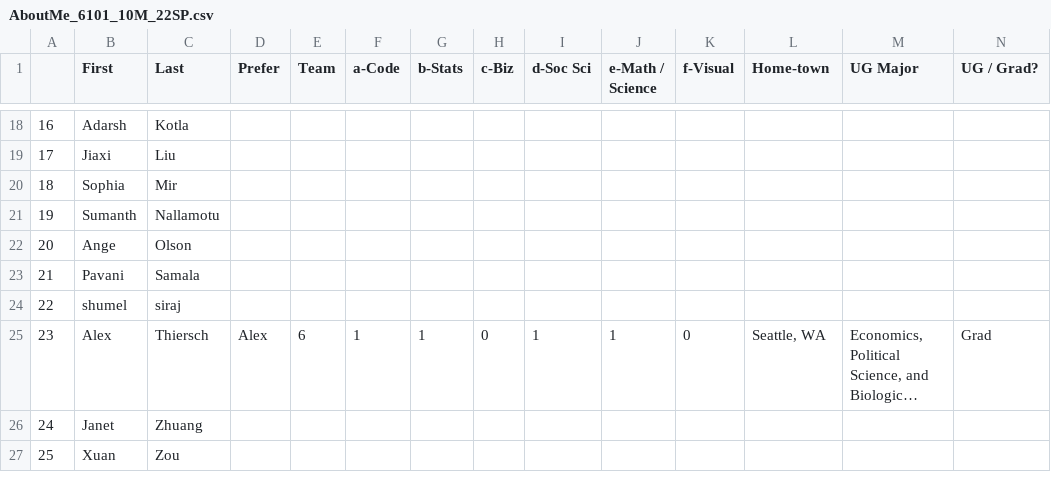
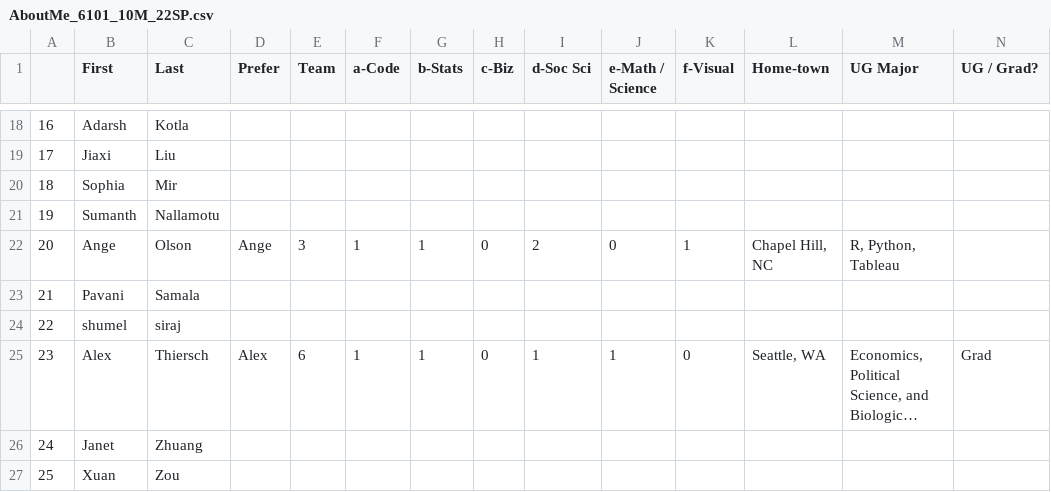
Before and after one commit to rajkumarcm/Data-Science, a CSV file: Mod1/Week01_Intro/AboutMe_6101_10M_22SP.csv, drawn as a sheet; only a part is shown, gaps mark what is left out; long unchanged cells end in …; the diff names each change by its address in the sheet, - before the commit and + after, or states it on an @@ line.

Commit message:
Update AboutMe_6101_10M_22SP.csv

```diff
--- a/Mod1/Week01_Intro/AboutMe_6101_10M_22SP.csv
+++ b/Mod1/Week01_Intro/AboutMe_6101_10M_22SP.csv
-D22 (Prefer): (empty)
+D22 (Prefer): Ange
-E22 (Team): (empty)
+E22 (Team): 3
-F22 (a-Code): (empty)
+F22 (a-Code): 1
-G22 (b-Stats): (empty)
+G22 (b-Stats): 1
-H22 (c-Biz): (empty)
+H22 (c-Biz): 0
-I22 (d-Soc Sci): (empty)
+I22 (d-Soc Sci): 2
-J22 (e-Math / Science): (empty)
+J22 (e-Math / Science): 0
-K22 (f-Visual): (empty)
+K22 (f-Visual): 1
-L22 (Home-town): (empty)
+L22 (Home-town): Chapel Hill, NC
-M22 (UG Major): (empty)
+M22 (UG Major): R, Python, Tableau
```
